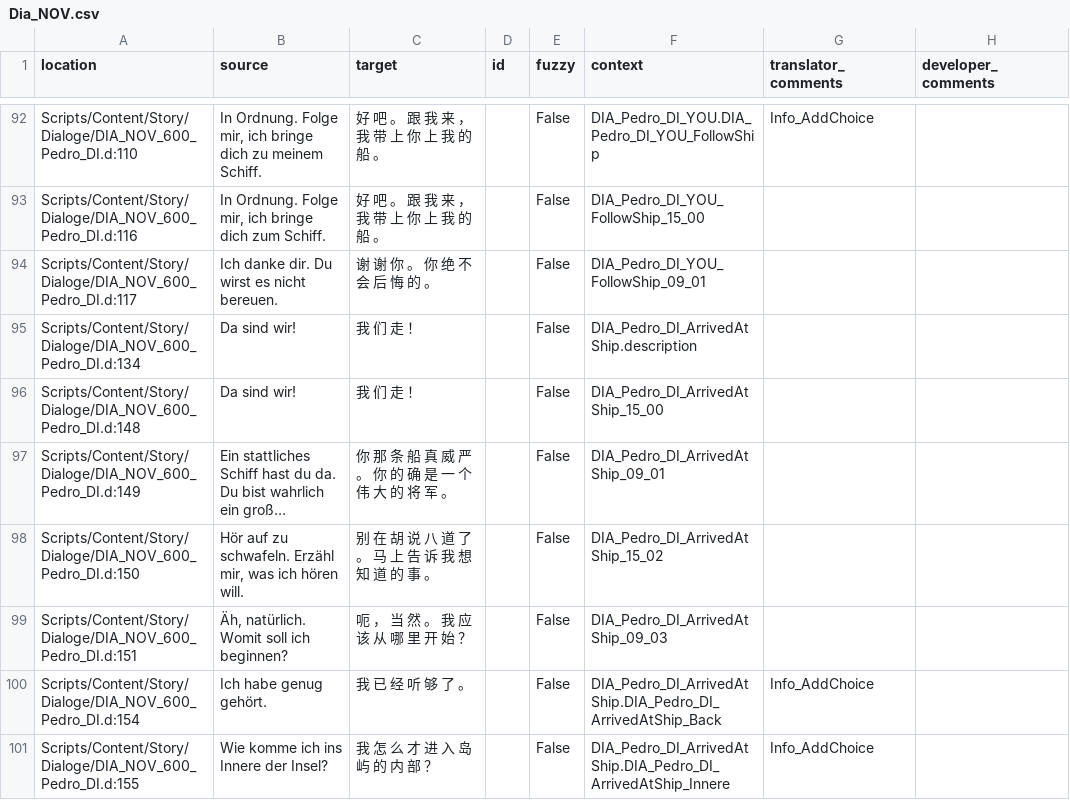
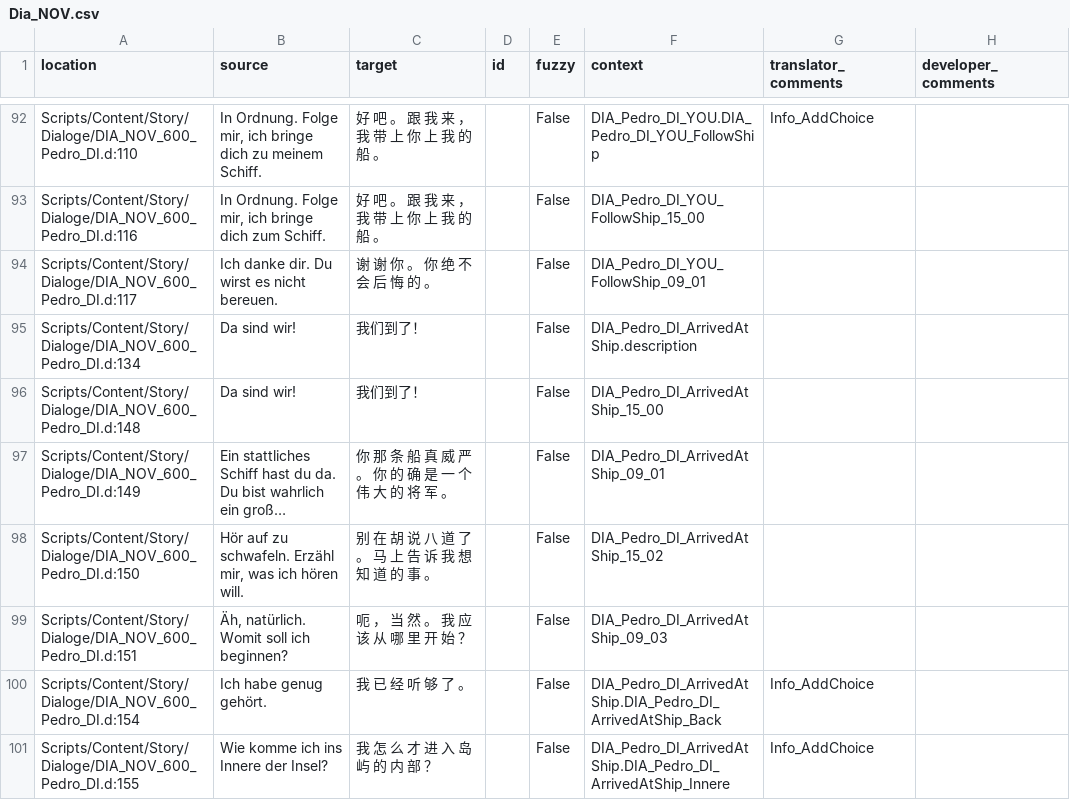
Before and after one commit to auronen/Gothic-2-localization, a CSV file: .translations/zh_Hans/Dia_NOV.csv, drawn as a sheet; only a part is shown, gaps mark what is left out; long unchanged cells end in …; the diff names each change by its address in the sheet, - before the commit and + after, or states it on an @@ line.

Commit message:
Translated using Weblate (Chinese (Simplified))
Currently translated at 100.0% (733 of 733 strings)

Translation: Gothic 2: Night of the Raven/Dia_NOV
Translate-URL: http://weblate.cokoliv.eu/projects/gothic-2-night-of-the-raven/dia_nov/zh_Hans/

```diff
--- a/.translations/zh_Hans/Dia_NOV.csv
+++ b/.translations/zh_Hans/Dia_NOV.csv
-C95:C96 (target): 我 们 走 ！
+C95:C96 (target): 我们到了！
```
